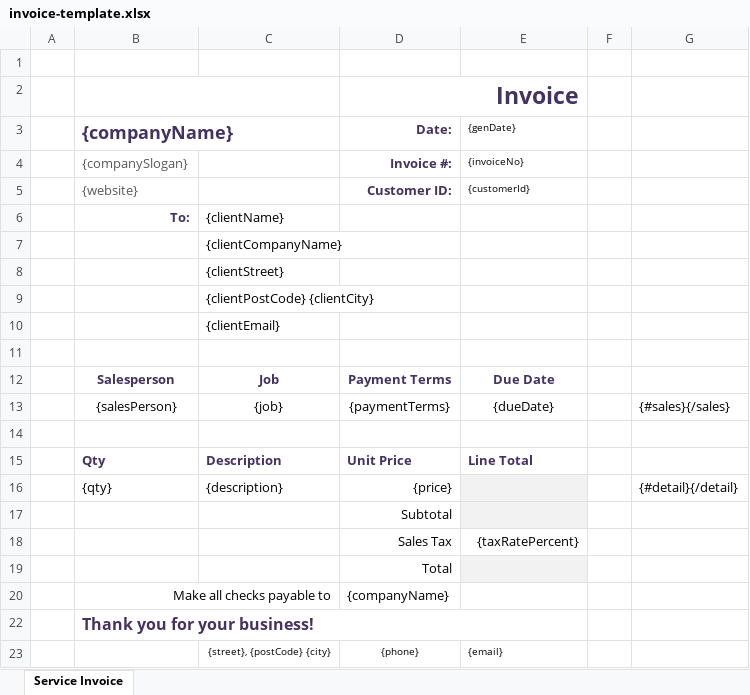
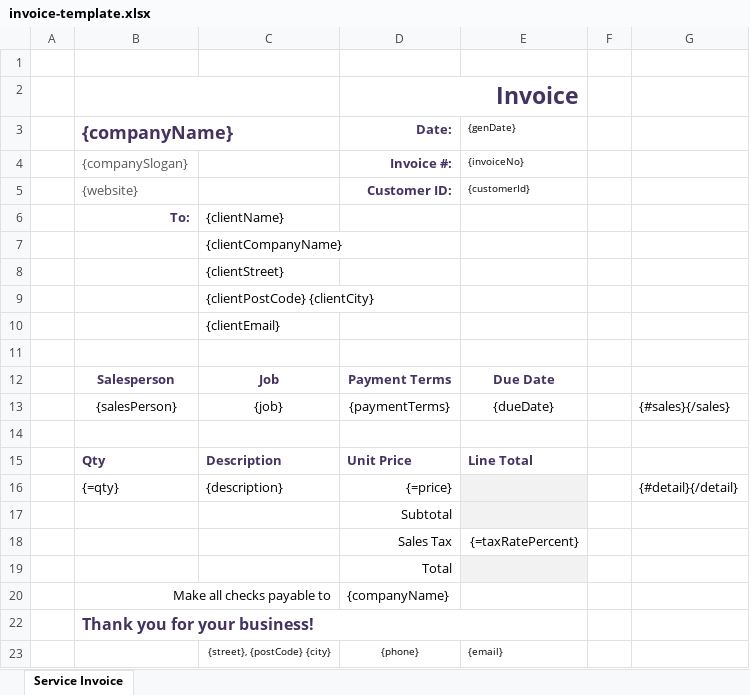
Before and after one commit to Loulou54/excel-templater-demo, an Excel workbook: public/invoice-template.xlsx, sheet Service Invoice, drawn as a sheet; values as stored, in another font and other column widths than the file's, no borders; charts and pictures and table styles not drawn; the diff names each change by its address in the sheet, - before the commit and + after, or states it on an @@ line.

Commit message:
Adding sampleData on file upload + error messages

```diff
--- a/public/invoice-template.xlsx (sheet Service Invoice)
+++ b/public/invoice-template.xlsx (sheet Service Invoice)
-B16 ({companyName}): {qty}
+B16 ({companyName}): {=qty}
-D16 (Date:): {price}
+D16 (Date:): {=price}
-E18 ({genDate}): {taxRatePercent}
+E18 ({genDate}): {=taxRatePercent}
```
Also changed, not shown: 3 other files.
